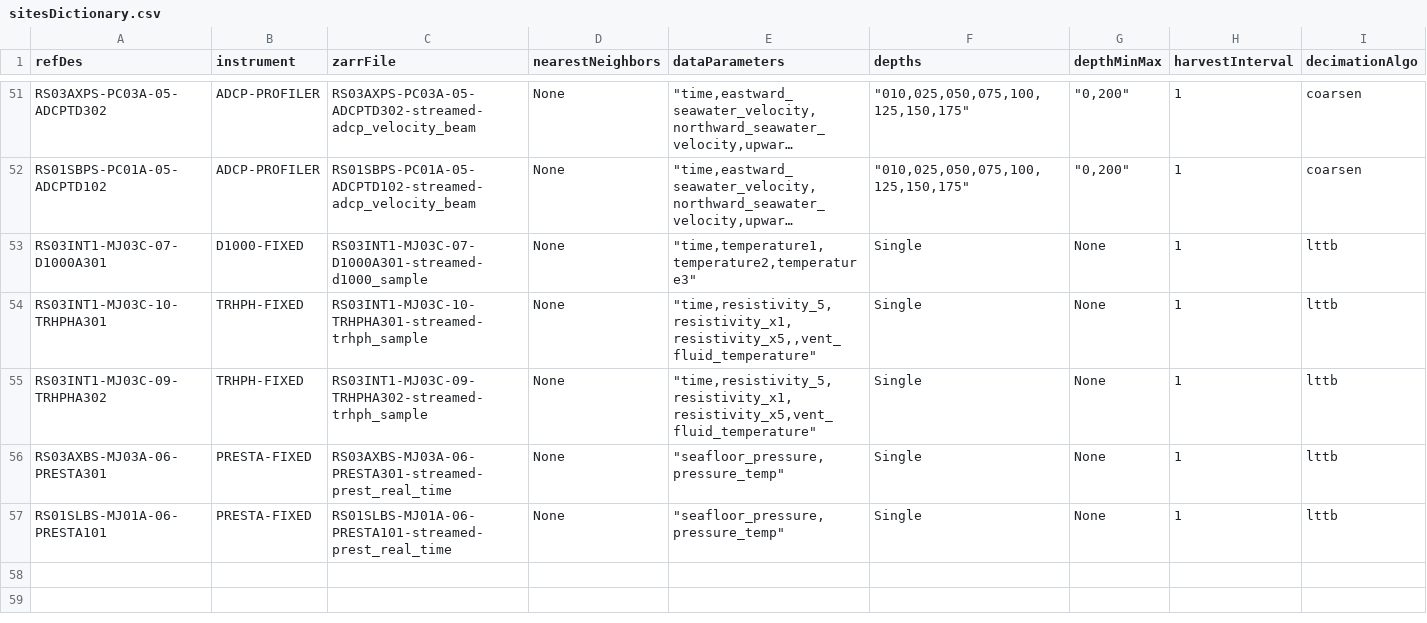
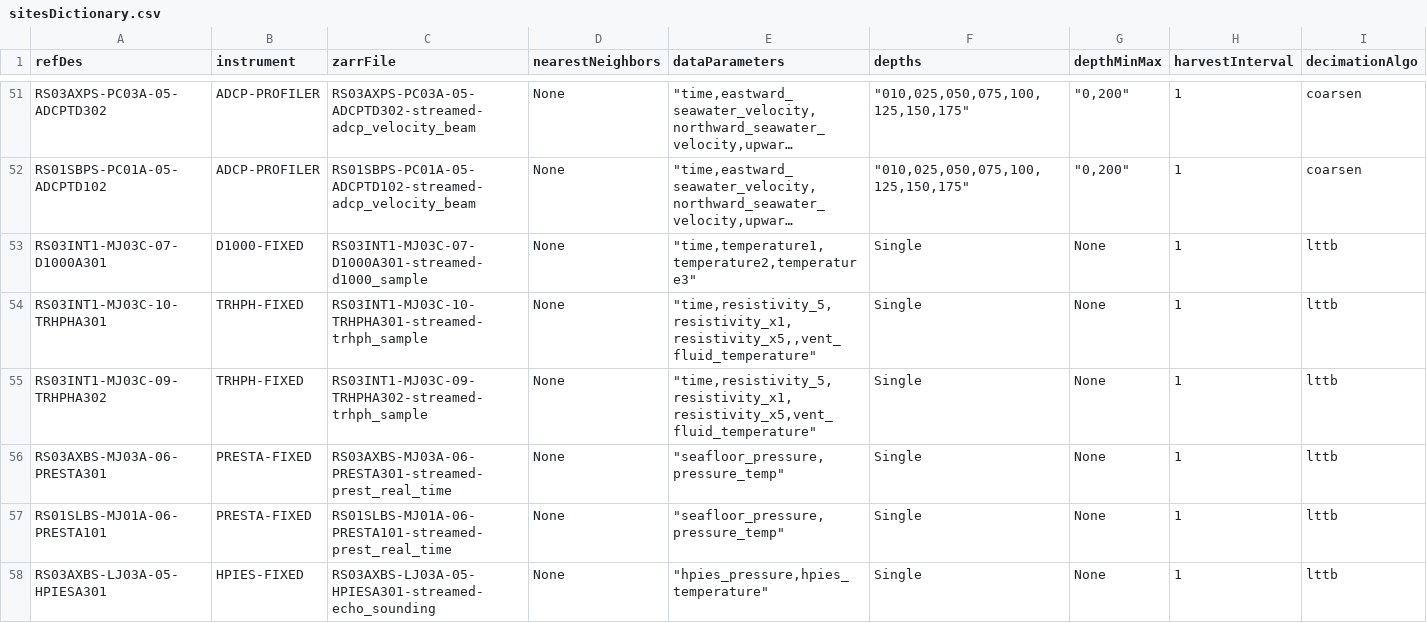
Before and after one commit to OOI-CabledArray/rca-data-tools, a CSV file: rca_data_tools/qaqc/params/sitesDictionary.csv, drawn as a sheet; only a part is shown, gaps mark what is left out; long unchanged cells end in …; the diff names each change by its address in the sheet, - before the commit and + after, or states it on an @@ line.

Commit message:
configuring hpies temp and pressure

```diff
--- a/rca_data_tools/qaqc/params/sitesDictionary.csv
+++ b/rca_data_tools/qaqc/params/sitesDictionary.csv
+row 58: RS03AXBS-LJ03A-05-HPIESA301 | HPIES-FIXED | RS03AXBS-LJ03A-05-HPIESA301-streamed-echo_sounding | None | "hpies_pressure,hpies_temperature" | Single | None | 1 | lttb
```
Also changed, not shown: rca_data_tools/qaqc/params/localRanges.csv, rca_data_tools/qaqc/params/variableMap.csv.
